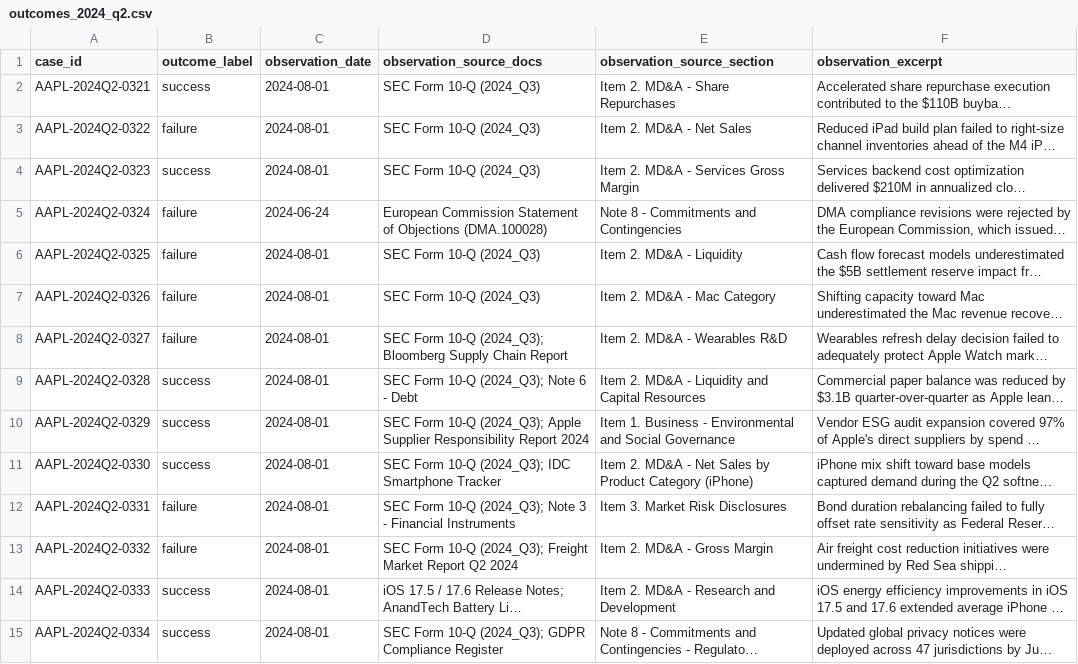
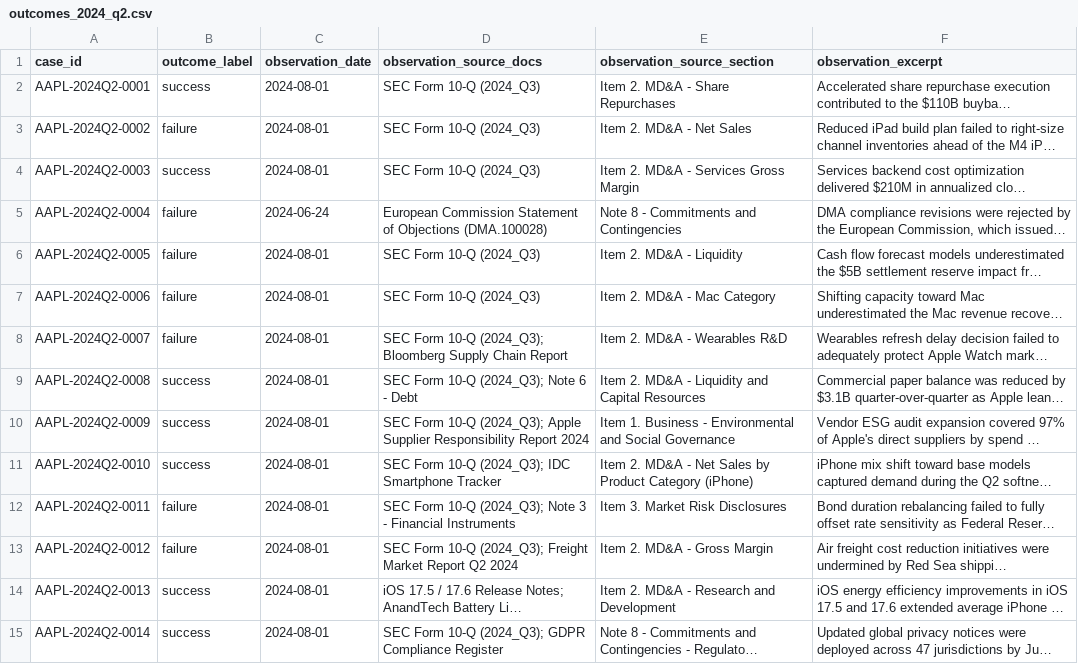
Before and after one commit to PavanSaxena/MARS, a CSV file: Dataset/Outcome/outcomes_2024_q2.csv, drawn as a sheet; only a part is shown; long unchanged cells end in …; the diff covers the shown part only; the diff names each change by its address in the sheet, - before the commit and + after, or states it on an @@ line.

```diff
--- a/Dataset/Outcome/outcomes_2024_q2.csv
+++ b/Dataset/Outcome/outcomes_2024_q2.csv
-A2 (case_id): AAPL-2024Q2-0321
+A2 (case_id): AAPL-2024Q2-0001
-A3 (case_id): AAPL-2024Q2-0322
+A3 (case_id): AAPL-2024Q2-0002
-A4 (case_id): AAPL-2024Q2-0323
+A4 (case_id): AAPL-2024Q2-0003
-A5 (case_id): AAPL-2024Q2-0324
+A5 (case_id): AAPL-2024Q2-0004
-A6 (case_id): AAPL-2024Q2-0325
+A6 (case_id): AAPL-2024Q2-0005
-A7 (case_id): AAPL-2024Q2-0326
+A7 (case_id): AAPL-2024Q2-0006
-A8 (case_id): AAPL-2024Q2-0327
+A8 (case_id): AAPL-2024Q2-0007
-A9 (case_id): AAPL-2024Q2-0328
+A9 (case_id): AAPL-2024Q2-0008
-A10 (case_id): AAPL-2024Q2-0329
+A10 (case_id): AAPL-2024Q2-0009
-A11 (case_id): AAPL-2024Q2-0330
+A11 (case_id): AAPL-2024Q2-0010
-A12 (case_id): AAPL-2024Q2-0331
+A12 (case_id): AAPL-2024Q2-0011
-A13 (case_id): AAPL-2024Q2-0332
+A13 (case_id): AAPL-2024Q2-0012
-A14 (case_id): AAPL-2024Q2-0333
+A14 (case_id): AAPL-2024Q2-0013
-A15 (case_id): AAPL-2024Q2-0334
+A15 (case_id): AAPL-2024Q2-0014
```
Also changed, not shown: 146 edited cells elsewhere in this file, Dataset/Outcome/outcomes_2024_q1.csv, 31 other files.
